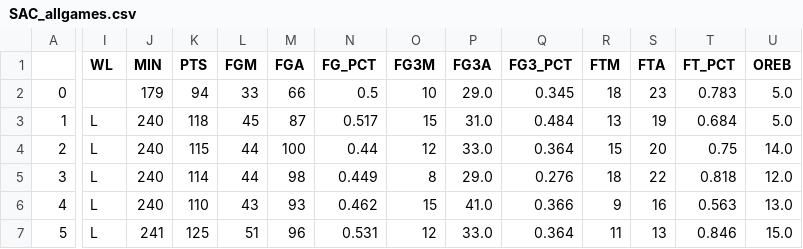
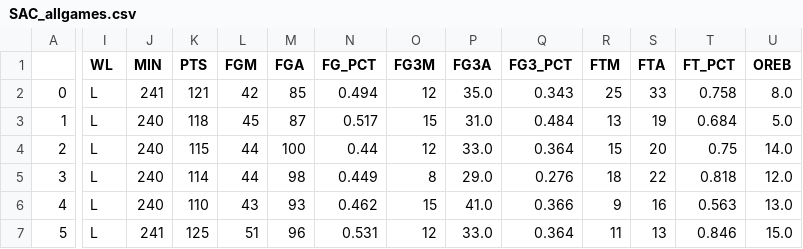
Before and after one commit to EllAchE/nba_tipoff, a CSV file: Data/CSV/season_summary_data/SAC_allgames.csv, drawn as a sheet; only a part is shown, gaps mark what is left out; the diff covers the shown part only; the diff names each change by its address in the sheet, - before the commit and + after, or states it on an @@ line.

```diff
--- a/Data/CSV/season_summary_data/SAC_allgames.csv
+++ b/Data/CSV/season_summary_data/SAC_allgames.csv
-I2 (WL): (empty)
+I2 (WL): L
-J2 (MIN): 179
+J2 (MIN): 241
-K2 (PTS): 94
+K2 (PTS): 121
-L2 (FGM): 33
+L2 (FGM): 42
-M2 (FGA): 66
+M2 (FGA): 85
-N2 (FG_PCT): 0.5
+N2 (FG_PCT): 0.494
-O2 (FG3M): 10
+O2 (FG3M): 12
-P2 (FG3A): 29.0
+P2 (FG3A): 35.0
-Q2 (FG3_PCT): 0.345
+Q2 (FG3_PCT): 0.343
-R2 (FTM): 18
+R2 (FTM): 25
-S2 (FTA): 23
+S2 (FTA): 33
-T2 (FT_PCT): 0.783
+T2 (FT_PCT): 0.758
-U2 (OREB): 5.0
+U2 (OREB): 8.0
```
Also changed, not shown: 7 edited cells elsewhere in this file, Data/CSV/season_summary_data/LAC_allgames.csv, Data/CSV/season_summary_data/MEM_allgames.csv, 13 other files.
